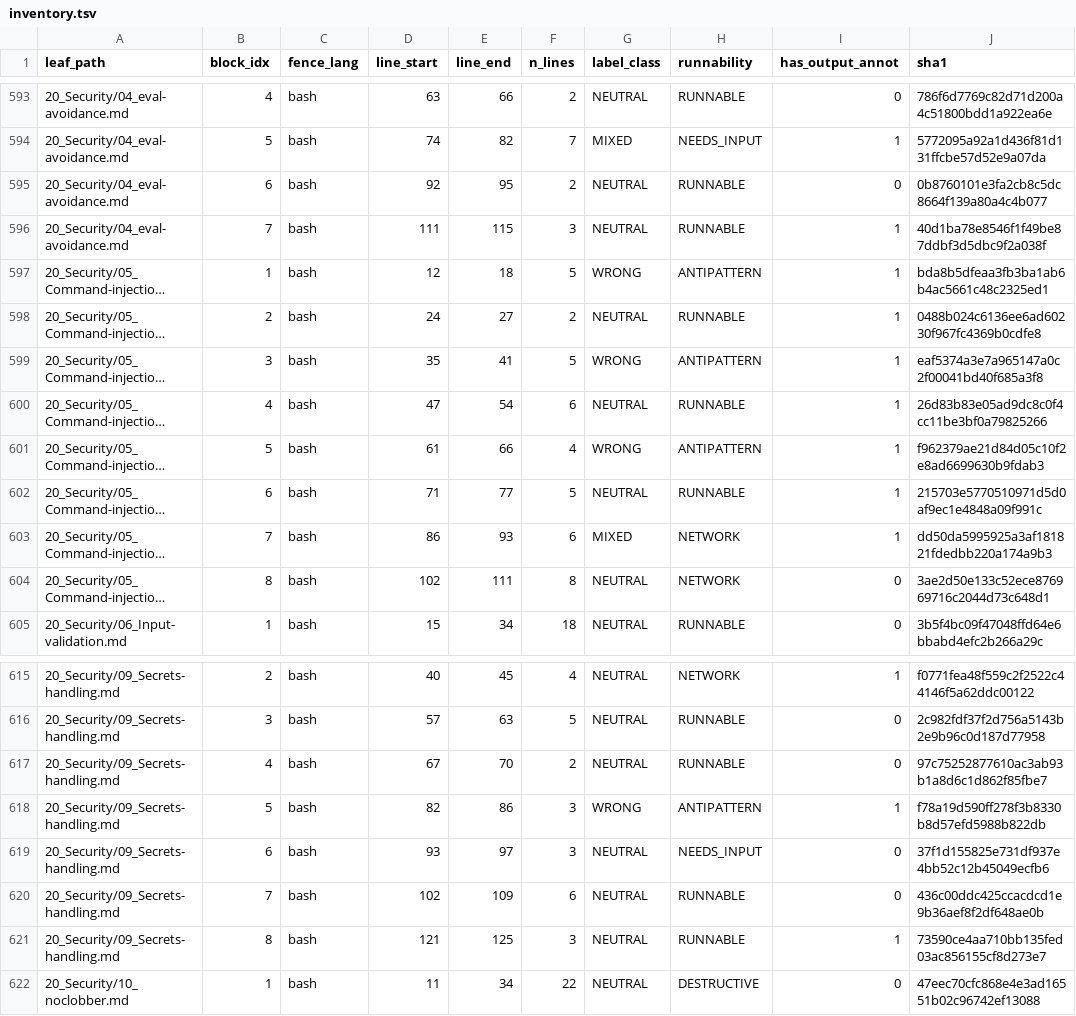
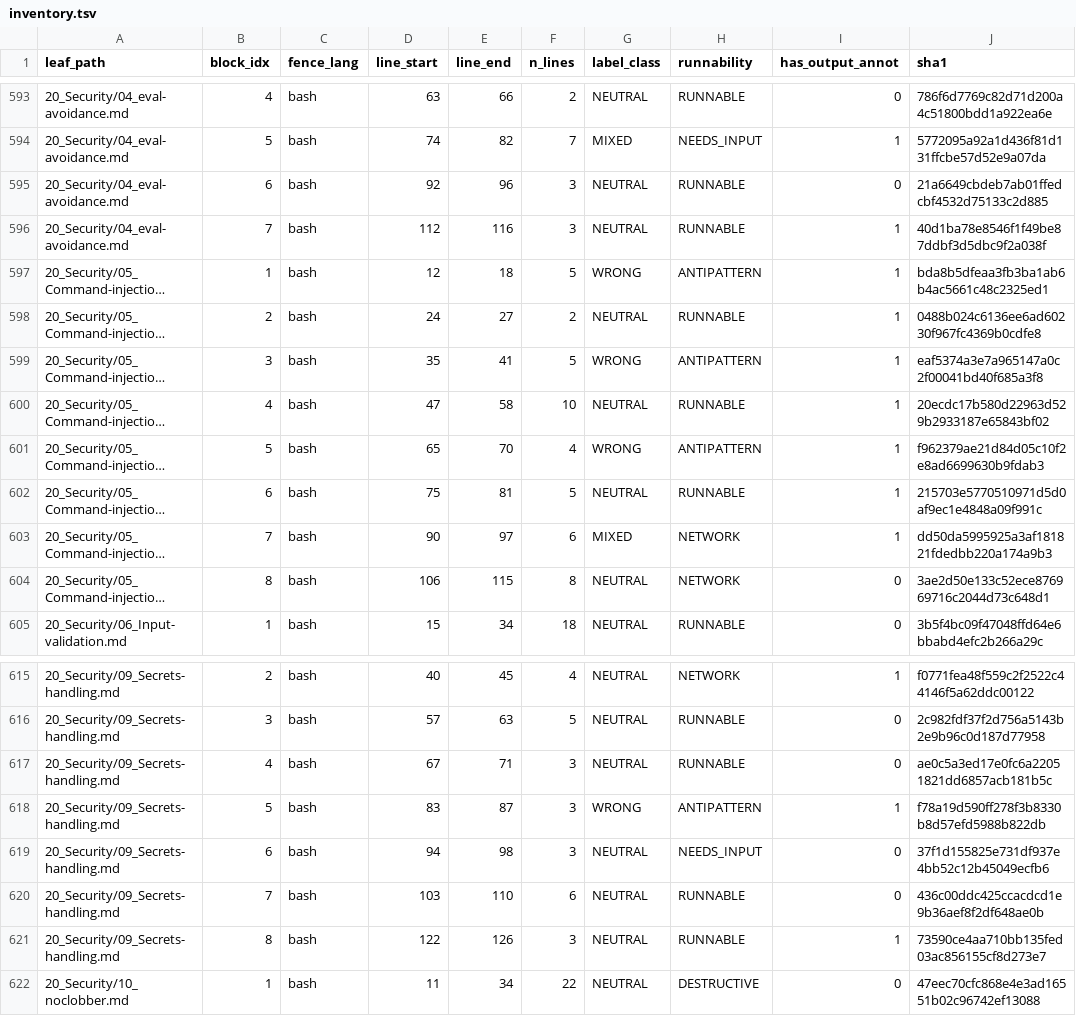
Before and after one commit to OkusiAssociates/bash-coding-standard, a TSV file: docs/BCS-Bash-Ref/.audit/findings/inventory.tsv, drawn as a sheet; only a part is shown, gaps mark what is left out; long unchanged cells end in …; the diff names each change by its address in the sheet, - before the commit and + after, or states it on an @@ line.

Commit message:
docs(bash-ref): triage Part 20 (Security) residuals
Resolves all 3 runtime REVIEW entries in Part-20:

- 04_eval-avoidance.md #6: append `|| true` to the audit sweep so an
  empty result (rc=1) doesn't trip errexit; comment clarifies why.
- 05_Command-injection-vectors.md #4: build two fixture files under
  `_demo/`, switch the inner sh-c body to printf, and add literal
  `# ⇒ processed: …` annotations the matcher can verify.
- 09_Secrets-handling.md #4: add `api_call() { :; }` placeholder so the
  set+x/-x trace-disable pattern actually runs.

Decisions appended to .audit/auto-fix-log.md.

```diff
--- a/docs/BCS-Bash-Ref/.audit/findings/inventory.tsv
+++ b/docs/BCS-Bash-Ref/.audit/findings/inventory.tsv
-E595 (line_end): 95
+E595 (line_end): 96
-F595 (n_lines): 2
+F595 (n_lines): 3
-J595 (sha1): 0b8760101e3fa2cb8c5dc8664f139a80a4c4b077
+J595 (sha1): 21a6649cbdeb7ab01ffedcbf4532d75133c2d885
-D596 (line_start): 111
+D596 (line_start): 112
-E596 (line_end): 115
+E596 (line_end): 116
-E600 (line_end): 54
+E600 (line_end): 58
-F600 (n_lines): 6
+F600 (n_lines): 10
-J600 (sha1): 26d83b83e05ad9dc8c0f4cc11be3bf0a79825266
+J600 (sha1): 20ecdc17b580d22963d529b2933187e65843bf02
-D601 (line_start): 61
+D601 (line_start): 65
-E601 (line_end): 66
+E601 (line_end): 70
-D602 (line_start): 71
+D602 (line_start): 75
-E602 (line_end): 77
+E602 (line_end): 81
-D603 (line_start): 86
+D603 (line_start): 90
-E603 (line_end): 93
+E603 (line_end): 97
-D604 (line_start): 102
+D604 (line_start): 106
-E604 (line_end): 111
+E604 (line_end): 115
-E617 (line_end): 70
+E617 (line_end): 71
-F617 (n_lines): 2
+F617 (n_lines): 3
-J617 (sha1): 97c75252877610ac3ab93b1a8d6c1d862f85fbe7
+J617 (sha1): ae0c5a3ed17e0fc6a22051821dd6857acb181b5c
-D618 (line_start): 82
+D618 (line_start): 83
-E618 (line_end): 86
+E618 (line_end): 87
-D619 (line_start): 93
+D619 (line_start): 94
-E619 (line_end): 97
+E619 (line_end): 98
-D620 (line_start): 102
+D620 (line_start): 103
-E620 (line_end): 109
+E620 (line_end): 110
-D621 (line_start): 121
+D621 (line_start): 122
-E621 (line_end): 125
+E621 (line_end): 126
```
Also changed, not shown: 4 other files.
